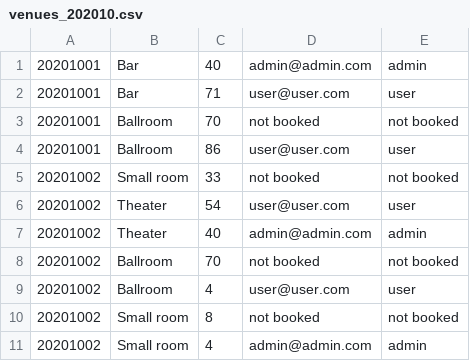
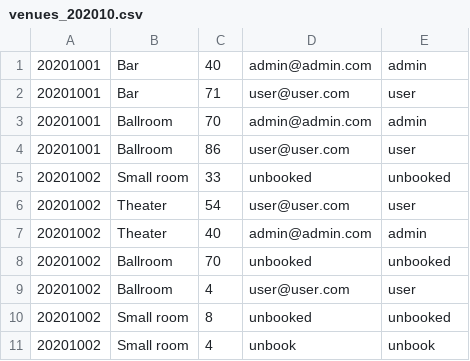
Before and after one commit to wztan004/go_cls, a CSV file: assignment4_cp3/confidential/venues_202010.csv, drawn as a sheet.

```diff
--- a/assignment4_cp3/confidential/venues_202010.csv
+++ b/assignment4_cp3/confidential/venues_202010.csv
@@ -2,10 +2,10 @@
 20201001,Bar,71,user@user.com,user
-20201001,Ballroom,70,not booked,not booked
+20201001,Ballroom,70,admin@admin.com,admin
 20201001,Ballroom,86,user@user.com,user
-20201002,Small room,33,not booked,not booked
+20201002,Small room,33,unbooked,unbooked
 20201002,Theater,54,user@user.com,user
 20201002,Theater,40,admin@admin.com,admin
-20201002,Ballroom,70,not booked,not booked
+20201002,Ballroom,70,unbooked,unbooked
 20201002,Ballroom,4,user@user.com,user
-20201002,Small room,8,not booked,not booked
-20201002,Small room,4,admin@admin.com,admin
+20201002,Small room,8,unbooked,unbooked
+20201002,Small room,4,unbook,unbook
```
Also changed, not shown: assignment4_cp3/confidential/venues_202009.csv, 19 other files.
